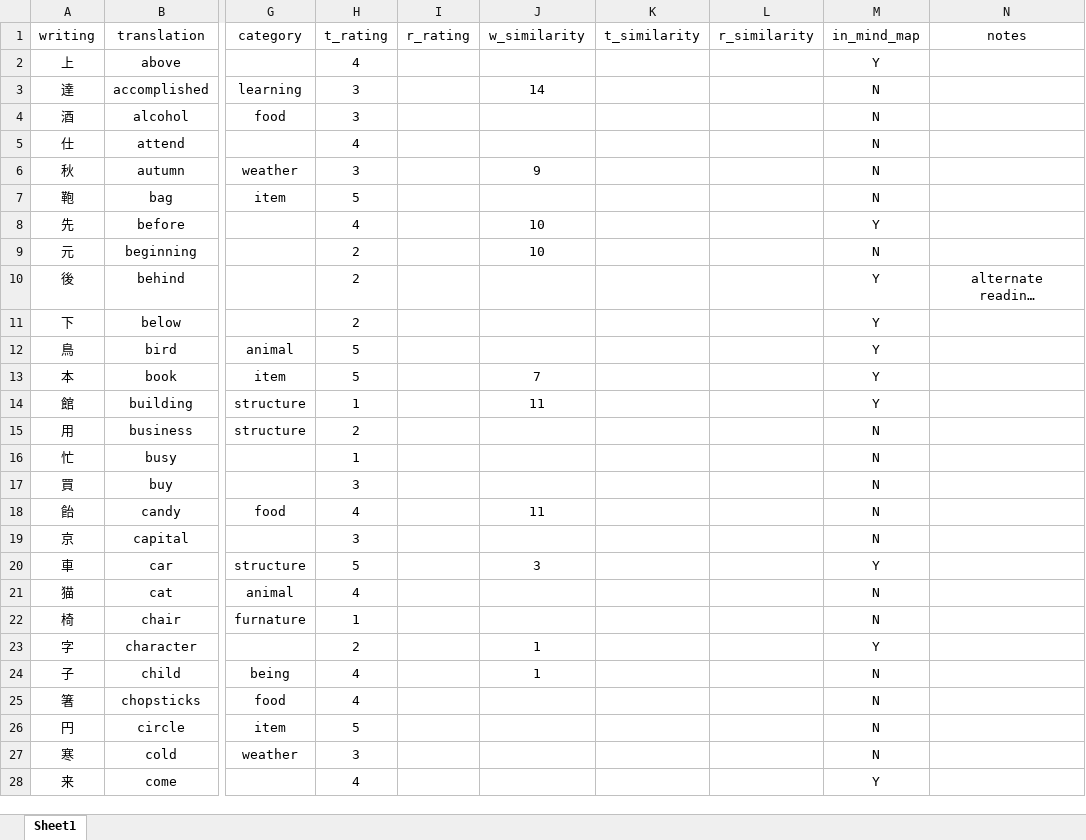
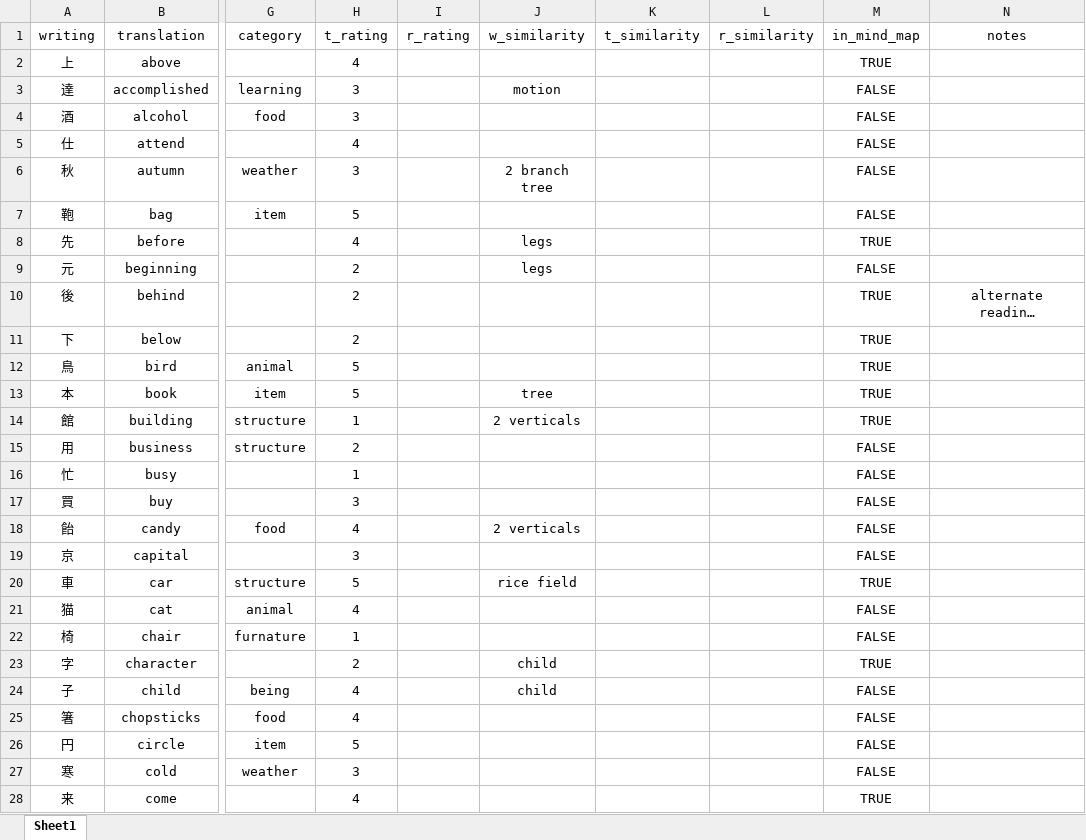
Before and after one commit to LauraHannah44/Japanese-Dictionary, an Excel workbook: Kanji Storage.xlsx, sheet Sheet1, drawn as a sheet; only a part is shown, gaps mark what is left out; long unchanged cells end in …; values as stored, in another font and other column widths than the file's, no borders; table styles not drawn; the diff covers the shown part only; the diff names each change by its address in the sheet, - before the commit and + after, or states it on an @@ line.

Commit message:
Added string interpretation of kanji and words.

```diff
--- a/Kanji Storage.xlsx (sheet Sheet1)
+++ b/Kanji Storage.xlsx (sheet Sheet1)
-M2 (in_mind_map): Y
+M2 (in_mind_map): TRUE
-J3 (w_similarity): 14
+J3 (w_similarity): motion
-M3:M7 (in_mind_map): N
+M3:M7 (in_mind_map): FALSE
-J6 (w_similarity): 9
+J6 (w_similarity): 2 branch tree
-J8:J9 (w_similarity): 10
+J8:J9 (w_similarity): legs
-M8 (in_mind_map): Y
+M8 (in_mind_map): TRUE
-M9 (in_mind_map): N
+M9 (in_mind_map): FALSE
-M10:M14 (in_mind_map): Y
+M10:M14 (in_mind_map): TRUE
-J13 (w_similarity): 7
+J13 (w_similarity): tree
-J14 (w_similarity): 11
+J14 (w_similarity): 2 verticals
-M15:M19 (in_mind_map): N
+M15:M19 (in_mind_map): FALSE
-J18 (w_similarity): 11
+J18 (w_similarity): 2 verticals
-J20 (w_similarity): 3
+J20 (w_similarity): rice field
-M20 (in_mind_map): Y
+M20 (in_mind_map): TRUE
-M21:M22 (in_mind_map): N
+M21:M22 (in_mind_map): FALSE
-J23:J24 (w_similarity): 1
+J23:J24 (w_similarity): child
-M23 (in_mind_map): Y
+M23 (in_mind_map): TRUE
-M24:M27 (in_mind_map): N
+M24:M27 (in_mind_map): FALSE
-M28 (in_mind_map): Y
+M28 (in_mind_map): TRUE
```
Also changed, not shown: 234 edited cells elsewhere in this sheet, 1 other file.
